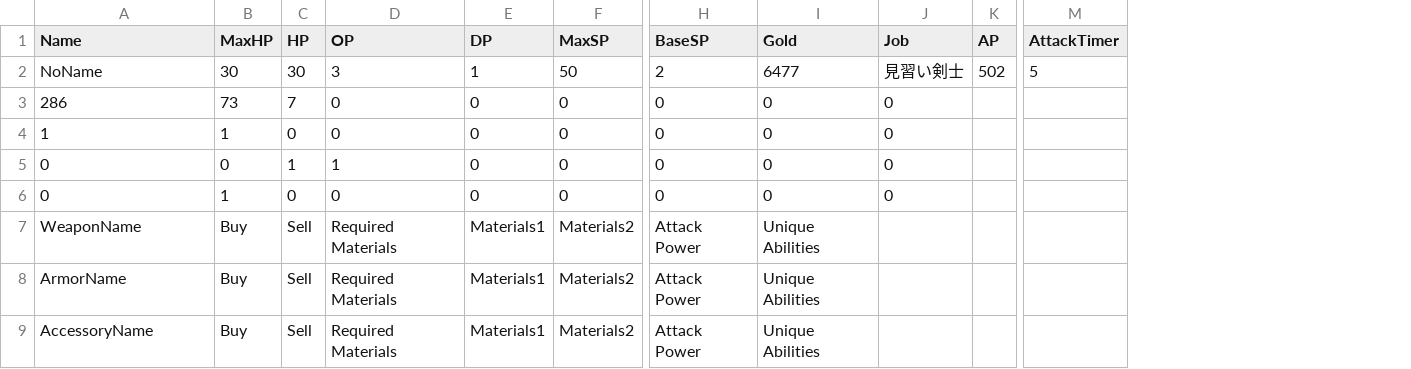
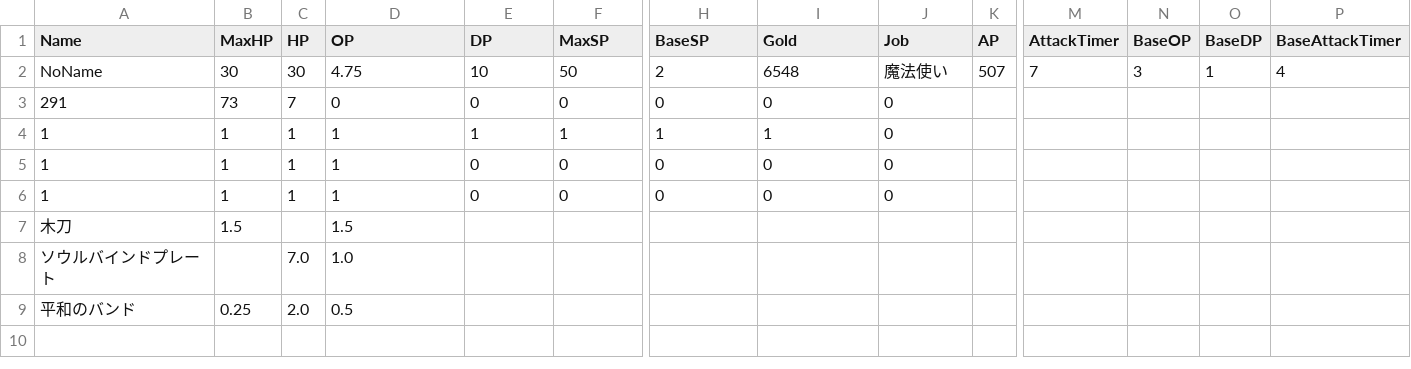
Before and after one commit to yuyuyu2118/golang-TypingApp-ongoing, a CSV file: player/save/save.csv, drawn as a sheet; only a part is shown, gaps mark what is left out; removed rows and columns are numbered as before the commit, all else as after; rows hold the shown columns only; the diff names each change by its address in the sheet, - before the commit and + after, or states it on an @@ line.

```diff
--- a/player/save/save.csv
+++ b/player/save/save.csv
+column N (BaseOP), row 2: 3
+column O (BaseDP), row 2: 1
+column P (BaseAttackTimer), row 2: 4
-D2 (OP): 3
+D2 (OP): 4.75
-E2 (DP): 1
+E2 (DP): 10
-I2 (Gold): 6477
+I2 (Gold): 6548
-J2 (Job): 見習い剣士
+J2 (Job): 魔法使い
-K2 (AP): 502
+K2 (AP): 507
-M2 (AttackTimer): 5
+M2 (AttackTimer): 7
-A3 (Name): 286
+A3 (Name): 291
+row 4: 1 | 1 | 1 | 1 | 1 | 1 | 1 | 1 | 0
-C5 (HP): 0
+C5 (HP): 1
-D5 (OP): 0
+D5 (OP): 1
-A6 (Name): 0
+A6 (Name): 1
-B6 (MaxHP): 0
+B6 (MaxHP): 1
-row 6: 0 | 1 | 0 | 0 | 0 | 0 | 0 | 0 | 0
-row 7: WeaponName | Buy | Sell | Required Materials | Materials1 | Materials2 | Attack Power | Unique Abilities
-row 8: ArmorName | Buy | Sell | Required Materials | Materials1 | Materials2 | Attack Power | Unique Abilities
-row 9: AccessoryName | Buy | Sell | Required Materials | Materials1 | Materials2 | Attack Power | Unique Abilities
+row 7: 木刀 | 1.5 |  | 1.5
+row 8: ソウルバインドプレート |  | 7.0 | 1.0
+row 9: 平和のバンド | 0.25 | 2.0 | 0.5
```
Also changed, not shown: 9 other files.
